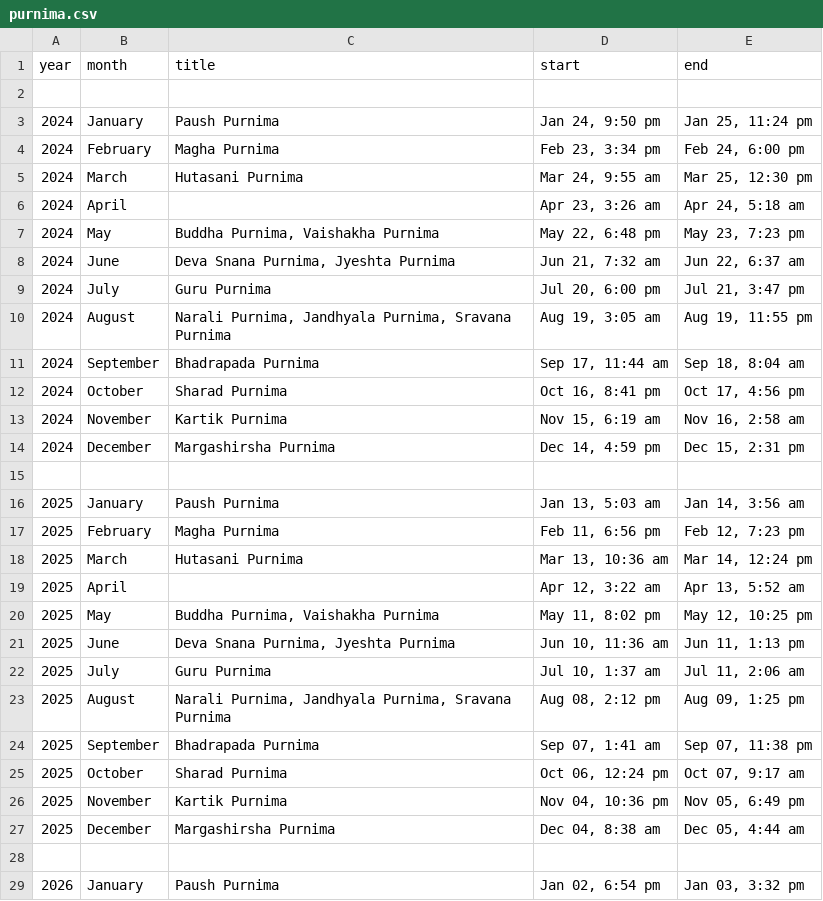
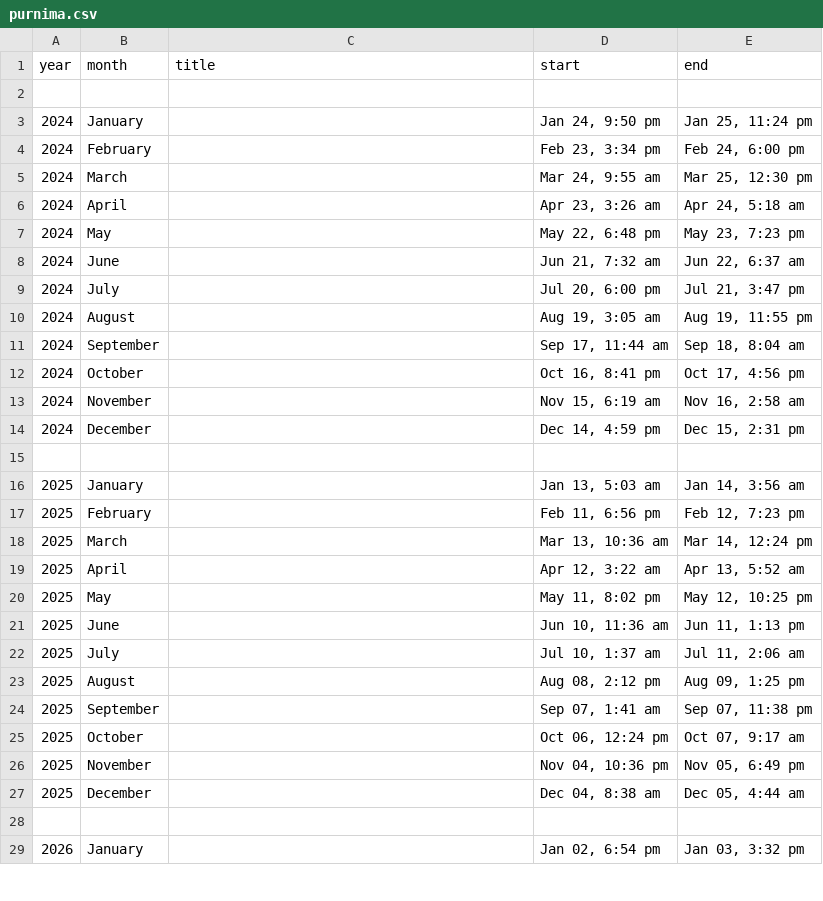
Before and after one commit to PremLhs/Treading_App, a CSV file: treading_mainapp/data/purnima.csv, drawn as a sheet; only a part is shown; the diff covers the shown part only.

```diff
--- a/treading_mainapp/data/purnima.csv
+++ b/treading_mainapp/data/purnima.csv
@@ -2,28 +2,28 @@ year,month,title,start,end
 
-2024,January,Paush Purnima,"Jan 24, 9:50 pm","Jan 25, 11:24 pm"
-2024,February,Magha Purnima,"Feb 23, 3:34 pm","Feb 24, 6:00 pm"
-2024,March,Hutasani Purnima,"Mar 24, 9:55 am","Mar 25, 12:30 pm"
+2024,January,,"Jan 24, 9:50 pm","Jan 25, 11:24 pm"
+2024,February,,"Feb 23, 3:34 pm","Feb 24, 6:00 pm"
+2024,March,,"Mar 24, 9:55 am","Mar 25, 12:30 pm"
 2024,April,,"Apr 23, 3:26 am","Apr 24, 5:18 am"
-2024,May,"Buddha Purnima, Vaishakha Purnima","May 22, 6:48 pm","May 23, 7:23 pm"
-2024,June,"Deva Snana Purnima, Jyeshta Purnima","Jun 21, 7:32 am","Jun 22, 6:37 am"
-2024,July,Guru Purnima,"Jul 20, 6:00 pm","Jul 21, 3:47 pm"
-2024,August,"Narali Purnima, Jandhyala Purnima, Sravana Purnima","Aug 19, 3:05 am","Aug 19, 11:55 pm"
-2024,September,Bhadrapada Purnima,"Sep 17, 11:44 am","Sep 18, 8:04 am"
-2024,October,Sharad Purnima,"Oct 16, 8:41 pm","Oct 17, 4:56 pm"
-2024,November,Kartik Purnima,"Nov 15, 6:19 am","Nov 16, 2:58 am"
-2024,December,Margashirsha Purnima,"Dec 14, 4:59 pm","Dec 15, 2:31 pm"
+2024,May,,"May 22, 6:48 pm","May 23, 7:23 pm"
+2024,June,,"Jun 21, 7:32 am","Jun 22, 6:37 am"
+2024,July,,"Jul 20, 6:00 pm","Jul 21, 3:47 pm"
+2024,August,,"Aug 19, 3:05 am","Aug 19, 11:55 pm"
+2024,September,,"Sep 17, 11:44 am","Sep 18, 8:04 am"
+2024,October,,"Oct 16, 8:41 pm","Oct 17, 4:56 pm"
+2024,November,,"Nov 15, 6:19 am","Nov 16, 2:58 am"
+2024,December,,"Dec 14, 4:59 pm","Dec 15, 2:31 pm"
 
-2025,January,Paush Purnima,"Jan 13, 5:03 am","Jan 14, 3:56 am"
-2025,February,Magha Purnima,"Feb 11, 6:56 pm","Feb 12, 7:23 pm"
-2025,March,Hutasani Purnima,"Mar 13, 10:36 am","Mar 14, 12:24 pm"
+2025,January,,"Jan 13, 5:03 am","Jan 14, 3:56 am"
+2025,February,,"Feb 11, 6:56 pm","Feb 12, 7:23 pm"
+2025,March,,"Mar 13, 10:36 am","Mar 14, 12:24 pm"
 2025,April,,"Apr 12, 3:22 am","Apr 13, 5:52 am"
-2025,May,"Buddha Purnima, Vaishakha Purnima","May 11, 8:02 pm","May 12, 10:25 pm"
-2025,June,"Deva Snana Purnima, Jyeshta Purnima","Jun 10, 11:36 am","Jun 11, 1:13 pm"
-2025,July,Guru Purnima,"Jul 10, 1:37 am","Jul 11, 2:06 am"
-2025,August,"Narali Purnima, Jandhyala Purnima, Sravana Purnima","Aug 08, 2:12 pm","Aug 09, 1:25 pm"
-2025,September,Bhadrapada Purnima,"Sep 07, 1:41 am","Sep 07, 11:38 pm"
-2025,October,Sharad Purnima,"Oct 06, 12:24 pm","Oct 07, 9:17 am"
-2025,November,Kartik Purnima,"Nov 04, 10:36 pm","Nov 05, 6:49 pm"
-2025,December,Margashirsha Purnima,"Dec 04, 8:38 am","Dec 05, 4:44 am"
+2025,May,,"May 11, 8:02 pm","May 12, 10:25 pm"
+2025,June,,"Jun 10, 11:36 am","Jun 11, 1:13 pm"
+2025,July,,"Jul 10, 1:37 am","Jul 11, 2:06 am"
+2025,August,,"Aug 08, 2:12 pm","Aug 09, 1:25 pm"
+2025,September,,"Sep 07, 1:41 am","Sep 07, 11:38 pm"
+2025,October,,"Oct 06, 12:24 pm","Oct 07, 9:17 am"
+2025,November,,"Nov 04, 10:36 pm","Nov 05, 6:49 pm"
+2025,December,,"Dec 04, 8:38 am","Dec 05, 4:44 am"
 
-2026,January,Paush Purnima,"Jan 02, 6:54 pm","Jan 03, 3:32 pm"
+2026,January,,"Jan 02, 6:54 pm","Jan 03, 3:32 pm"
```
Also changed, not shown: 131 edited cells elsewhere in this file, treading_mainapp/data/amavasya.csv, treading_mainapp/data/moon_marse.csv, 18 other files.
